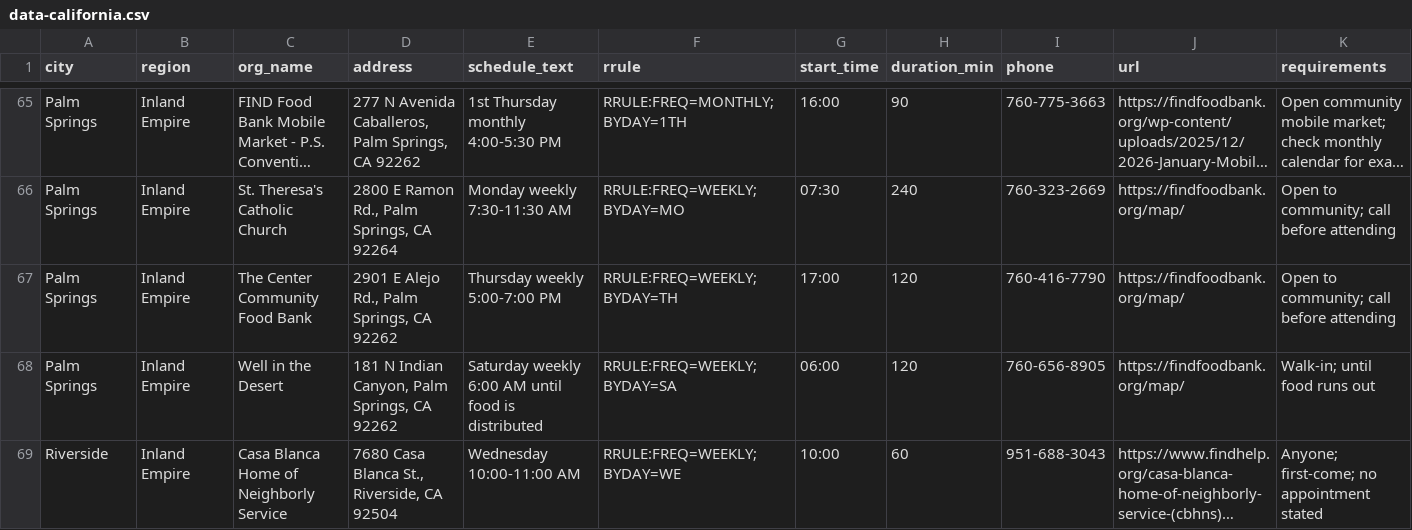
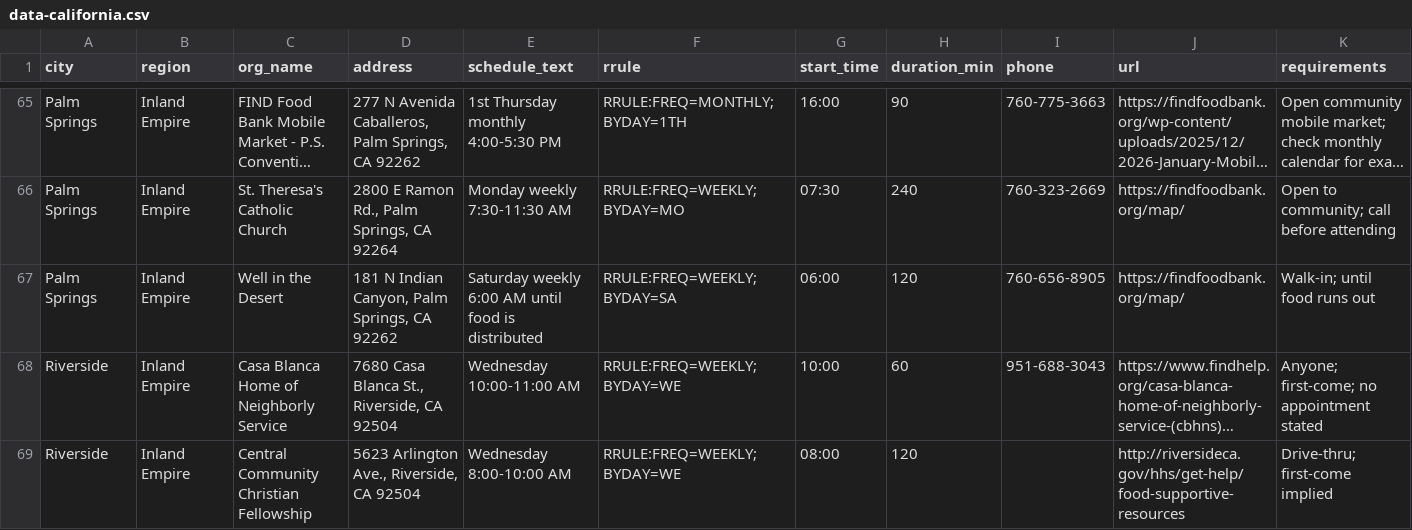
Before and after one commit to freefoodcalendars/freefoodcalendars, a CSV file: data-california.csv, drawn as a sheet; only a part is shown, gaps mark what is left out; the shorter side is filled out with more unchanged rows; long unchanged cells end in …; rows hold the shown columns only; the diff names each change by its address in the sheet, - before the commit and + after, or states it on an @@ line.

```diff
--- a/data-california.csv
+++ b/data-california.csv
-row 67: Palm Springs | Inland Empire | The Center Community Food Bank | 2901 E Alejo Rd., Palm Springs, CA 92262 | Thursday weekly 5:00-7:00 PM | RRULE:FREQ=WEEKLY;BYDAY=TH | 17:00 | 120 | 760-416-7790 | https://findfoodbank.org/map/ | Open to community; call before attending
```
Also changed, not shown: data-pennsylvania.csv.
